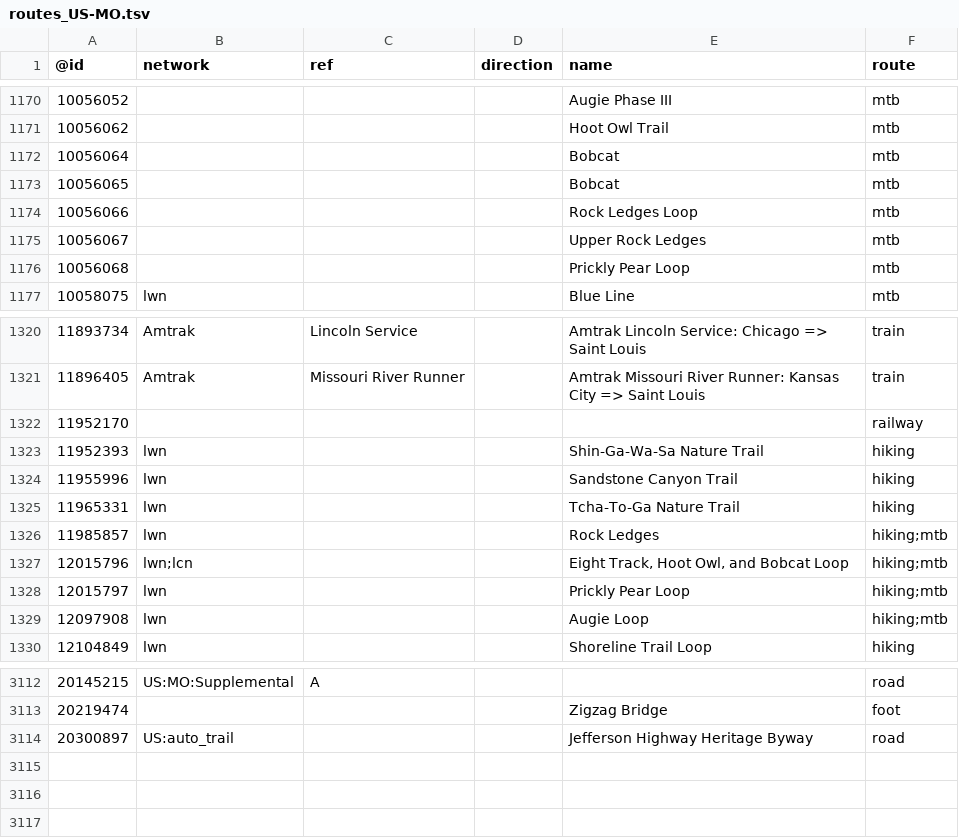
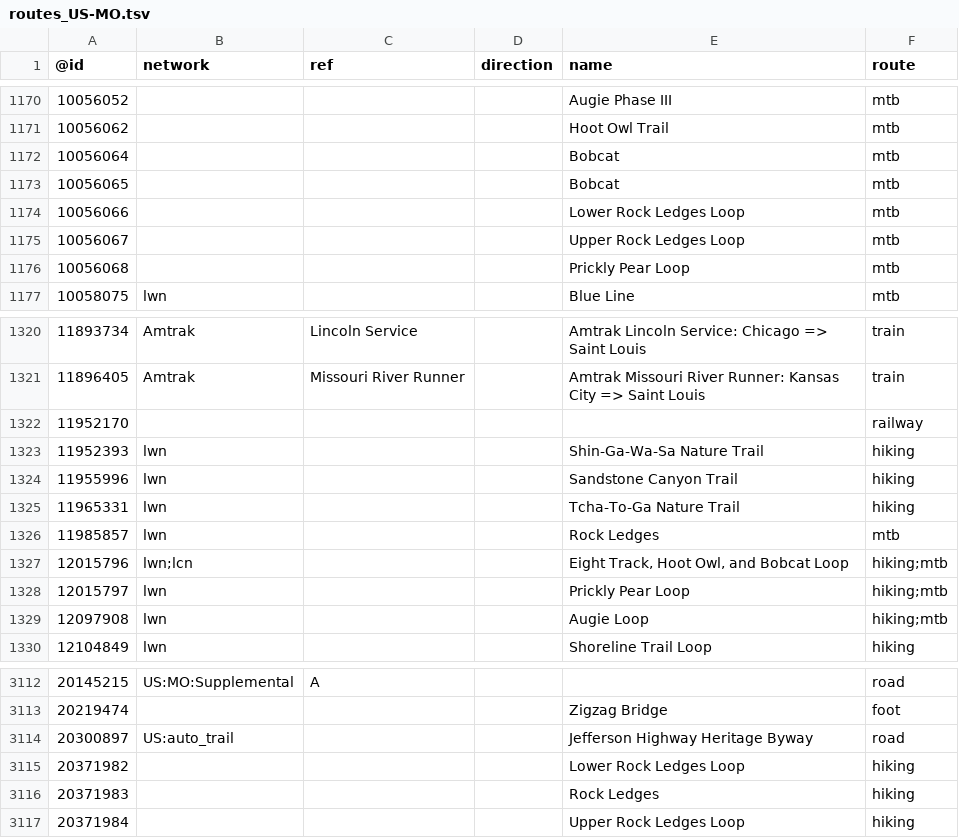
Before and after one commit to nickrsan/osm-us-route-relation-changes, a TSV file: tsv/routes_US-MO.tsv, drawn as a sheet; only a part is shown, gaps mark what is left out.

```diff
--- a/tsv/routes_US-MO.tsv
+++ b/tsv/routes_US-MO.tsv
@@ -1173,4 +1173,4 @@
 10056065				Bobcat	mtb
-10056066				Rock Ledges Loop	mtb
-10056067				Upper Rock Ledges	mtb
+10056066				Lower Rock Ledges Loop	mtb
+10056067				Upper Rock Ledges Loop	mtb
 10056068				Prickly Pear Loop	mtb
@@ -1325,3 +1325,3 @@
 11965331	lwn			Tcha-To-Ga Nature Trail	hiking
-11985857	lwn			Rock Ledges	hiking;mtb
+11985857	lwn			Rock Ledges	mtb
 12015796	lwn;lcn			"Eight Track, Hoot Owl, and Bobcat Loop"	hiking;mtb
@@ -3114 +3114,4 @@
 20300897	US:auto_trail			Jefferson Highway Heritage Byway	road
+20371982				Lower Rock Ledges Loop	hiking
+20371983				Rock Ledges	hiking
+20371984				Upper Rock Ledges Loop	hiking
```
Also changed, not shown: tsv/routes_US-AZ.tsv, tsv/routes_US-NH.tsv, 1 other file.
